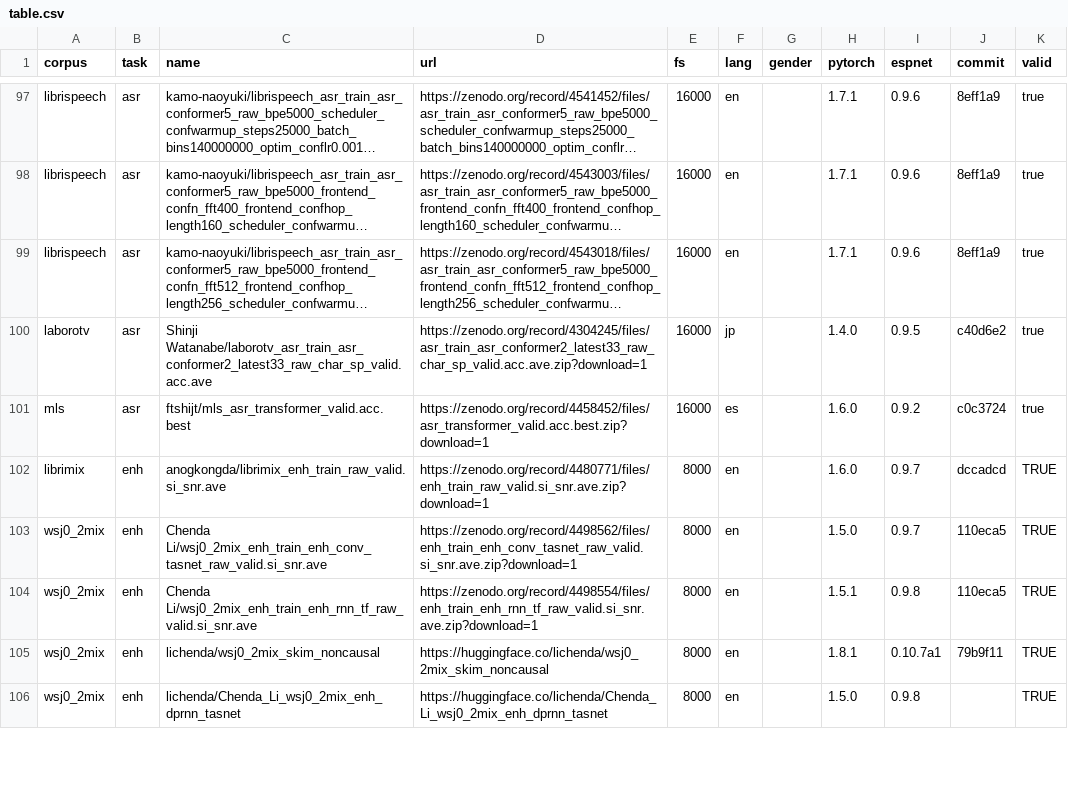
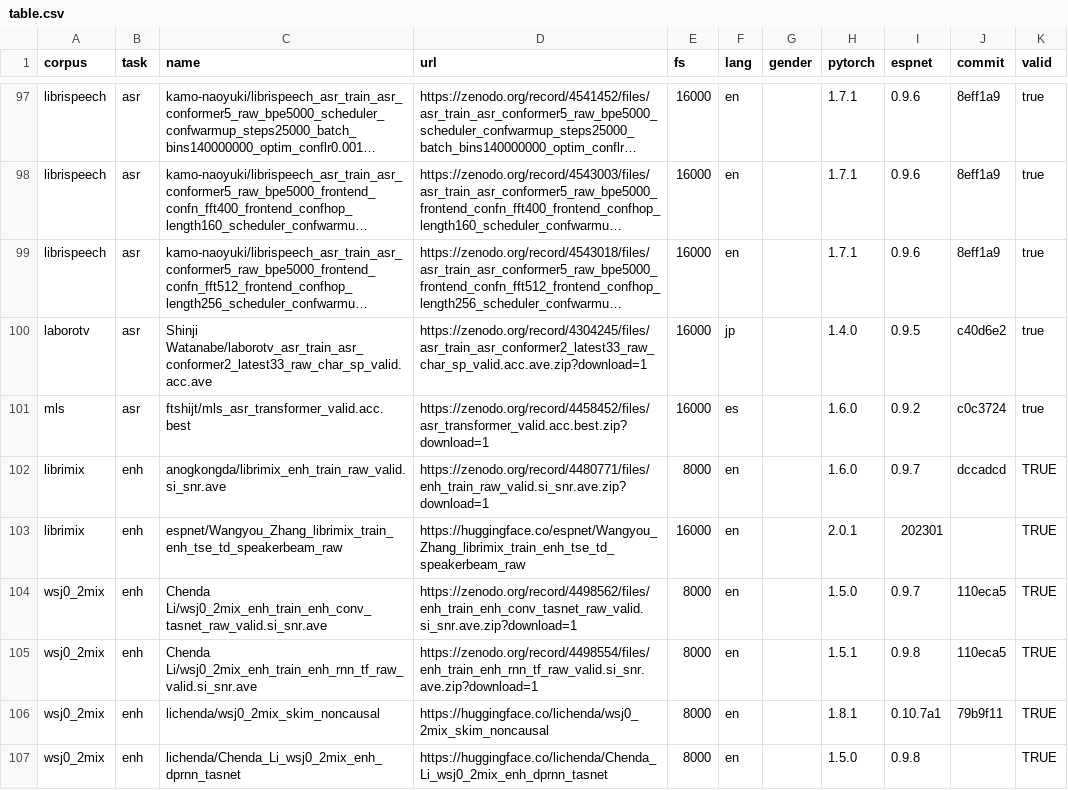
Before and after one commit to espnet/espnet_model_zoo, a CSV file: espnet_model_zoo/table.csv, drawn as a sheet; only a part is shown, gaps mark what is left out; long unchanged cells end in …; the diff names each change by its address in the sheet, - before the commit and + after, or states it on an @@ line.

Commit message:
Add TD-SpeakerBeam to table.csv

```diff
--- a/espnet_model_zoo/table.csv
+++ b/espnet_model_zoo/table.csv
+row 103: librimix | enh | espnet/Wangyou_Zhang_librimix_train_enh_tse_td_speakerbeam_raw | https://huggingface.co/espnet/Wangyou_Zhang_librimix_train_enh_tse_td_speakerbeam_raw | 16000 | en |  | 2.0.1 | 202301 |  | TRUE
```
